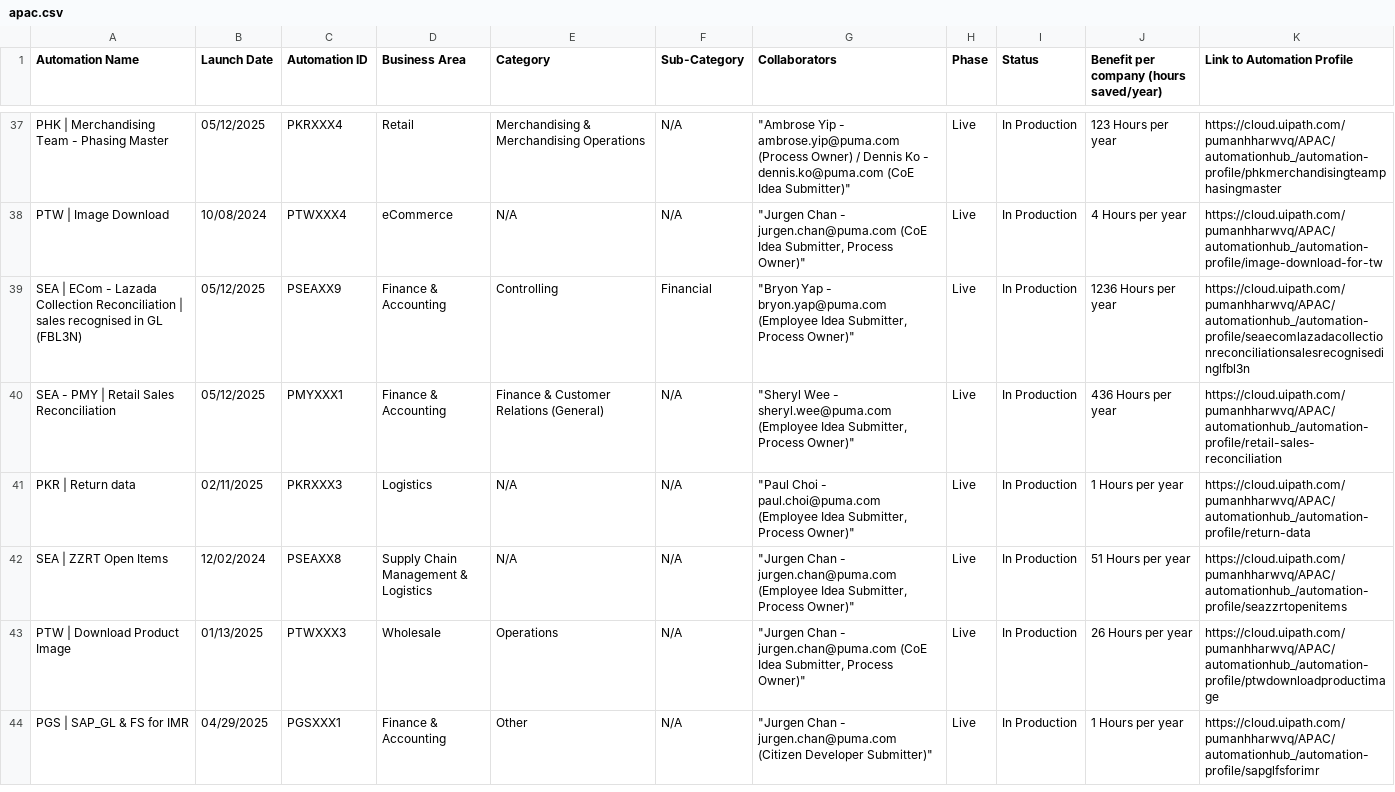
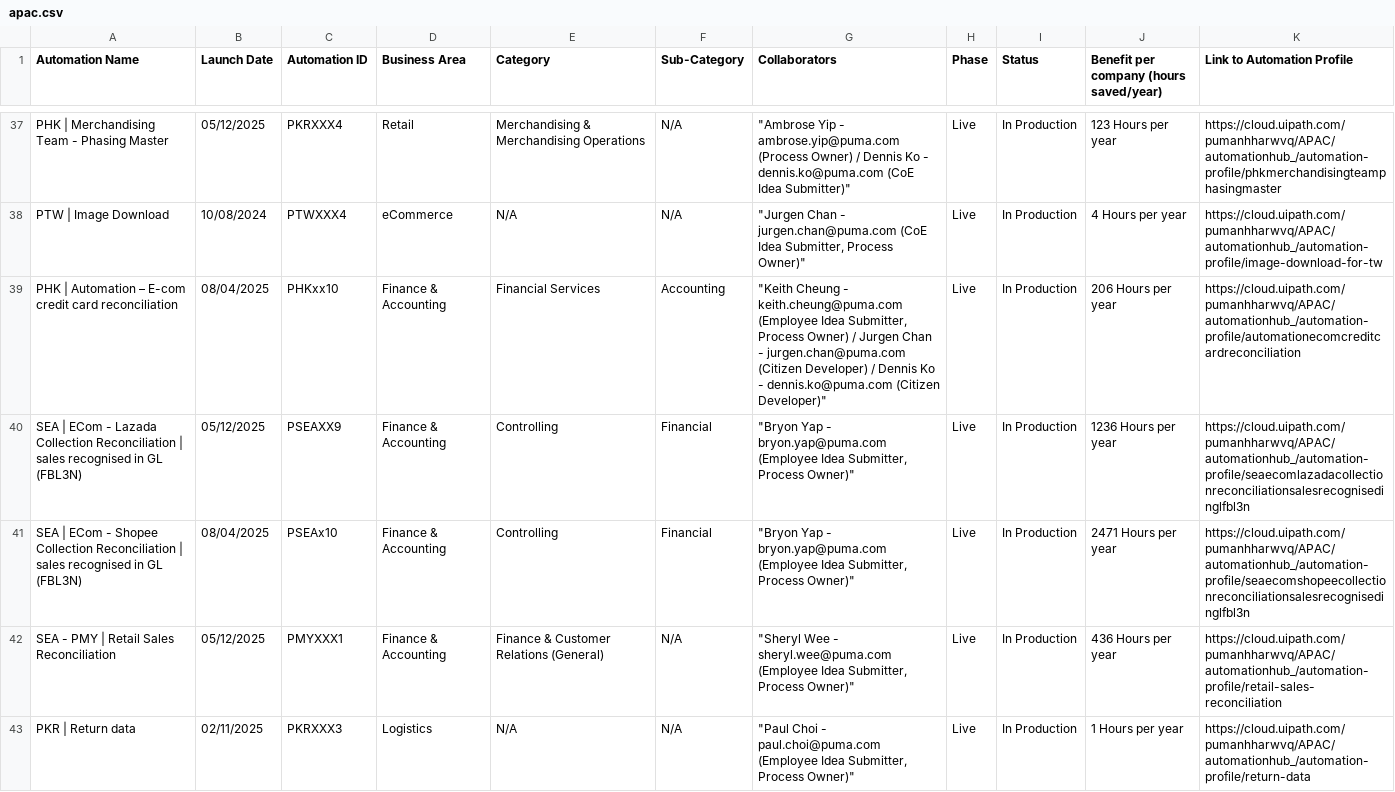
Before and after one commit to baranozsarac/baranozsarac.io, a CSV file: data/apac.csv, drawn as a sheet; only a part is shown, gaps mark what is left out; the shorter side is filled out with more unchanged rows; the diff names each change by its address in the sheet, - before the commit and + after, or states it on an @@ line.

Commit message:
data change

```diff
--- a/data/apac.csv
+++ b/data/apac.csv
+row 39: PHK | Automation – E-com credit card reconciliation | 08/04/2025 | PHKxx10 | Finance & Accounting | Financial Services | Accounting | "Keith Cheung - keith.cheung@puma.com (Employee Idea Submitter, Process Owner) / Jurgen Chan - jurgen.chan@puma.com (Citizen Developer) / Dennis Ko - dennis.ko@puma.com (Citizen Developer)" | Live | In Production | 206 Hours per year | https://cloud.uipath.com/pumanhharwvq/APAC/automationhub_/automation-profile/automationecomcreditcardreconciliation
+row 41: SEA | ECom - Shopee Collection Reconciliation | sales recognised in GL (FBL3N) | 08/04/2025 | PSEAx10 | Finance & Accounting | Controlling | Financial | "Bryon Yap - bryon.yap@puma.com (Employee Idea Submitter, Process Owner)" | Live | In Production | 2471 Hours per year | https://cloud.uipath.com/pumanhharwvq/APAC/automationhub_/automation-profile/seaecomshopeecollectionreconciliationsalesrecognisedinglfbl3n
```
Also changed, not shown: data/pna.csv.
